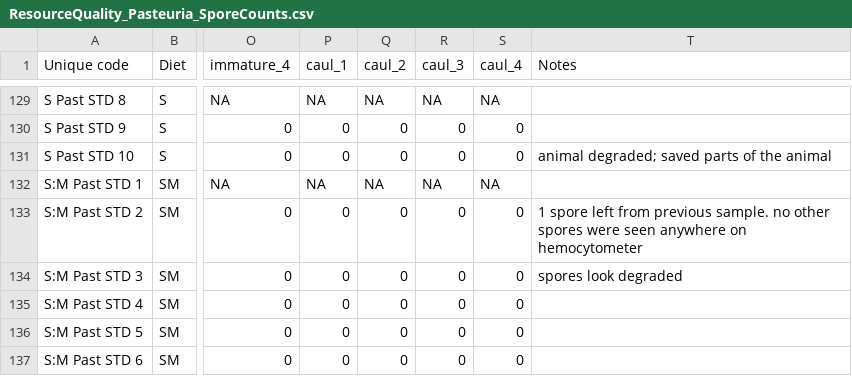
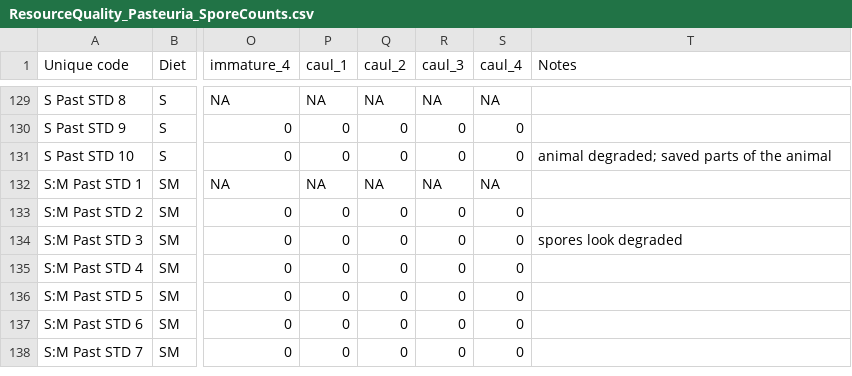
Before and after one commit to mlfearon/resource-quality-expt, a CSV file: data/ResourceQuality_Pasteuria_SporeCounts.csv, drawn as a sheet; only a part is shown, gaps mark what is left out; the shorter side is filled out with more unchanged rows; the diff names each change by its address in the sheet, - before the commit and + after, or states it on an @@ line.

```diff
--- a/data/ResourceQuality_Pasteuria_SporeCounts.csv
+++ b/data/ResourceQuality_Pasteuria_SporeCounts.csv
-T133 (Notes): 1 spore left from previous sample. no other spores were seen anywhere on hemocytometer
+T133 (Notes): (empty)
```
Also changed, not shown: data/ResourceQuality_Metsch_Full.csv, data/ResourceQuality_Pasteuria_Full.csv, 3 other files.
